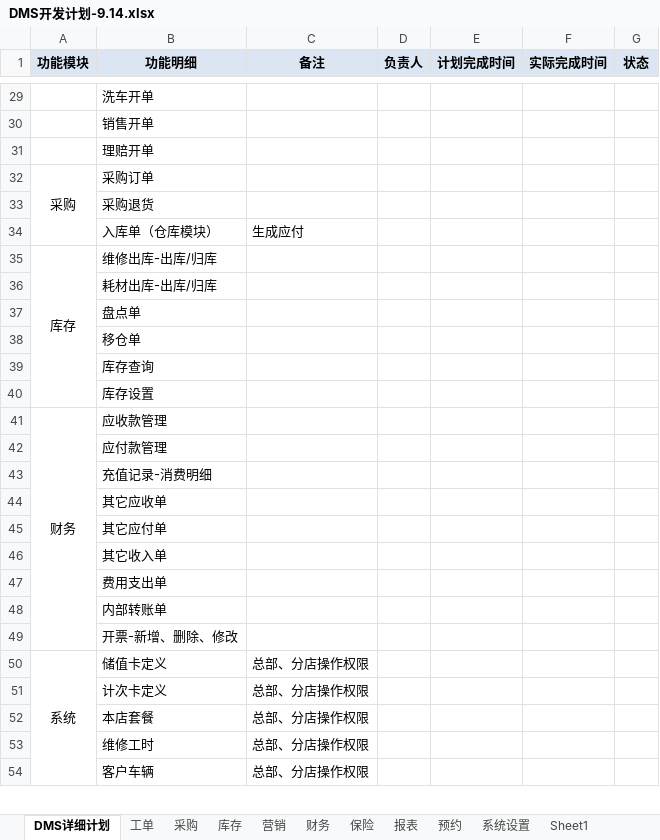
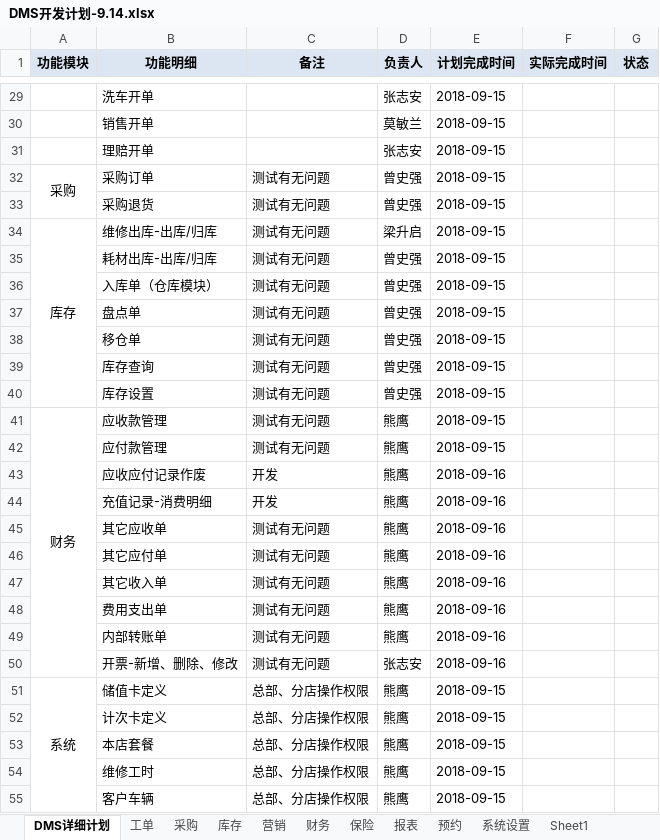
Before and after one commit to dinglingbo/test, an Excel workbook: DOC/DMS开发计划-9.14.xlsx, sheet DMS详细计划, drawn as a sheet; only a part is shown, gaps mark what is left out; values as stored, in another font and other column widths than the file's, no borders; removed rows and columns are numbered as before the commit, all else as after; the diff covers the shown part only; the diff names each change by its address in the sheet, - before the commit and + after, or states it on an @@ line.

```diff
--- a/DOC/DMS开发计划-9.14.xlsx (sheet DMS详细计划)
+++ b/DOC/DMS开发计划-9.14.xlsx (sheet DMS详细计划)
-D29 (负责人): (empty)
+D29 (负责人): 张志安
-E29:E33 (计划完成时间): (empty)
+E29:E33 (计划完成时间): 2018-09-15
-D30 (负责人): (empty)
+D30 (负责人): 莫敏兰
-D31 (负责人): (empty)
+D31 (负责人): 张志安
-C32:C33 (备注): (empty)
+C32:C33 (备注): 测试有无问题
-D32:D33 (负责人): (empty)
+D32:D33 (负责人): 曾史强
-row 34:  | 入库单（仓库模块） | 生成应付
-C34:C35 (备注): (empty)
+C34:C35 (备注): 测试有无问题
-D34 (负责人): (empty)
+D34 (负责人): 梁升启
-E34:E35 (计划完成时间): (empty)
+E34:E35 (计划完成时间): 2018-09-15
-D35 (负责人): (empty)
+D35 (负责人): 曾史强
+row 36:  | 入库单（仓库模块） | 测试有无问题 | 曾史强 | 2018-09-15
-C37:C42 (备注): (empty)
+C37:C42 (备注): 测试有无问题
-D37:D40 (负责人): (empty)
+D37:D40 (负责人): 曾史强
-E37:E42 (计划完成时间): (empty)
+E37:E42 (计划完成时间): 2018-09-15
-D41:D42 (负责人): (empty)
+D41:D42 (负责人): 熊鹰
+row 43:  | 应收应付记录作废 | 开发 | 熊鹰 | 2018-09-16
-C44 (备注): (empty)
+C44 (备注): 开发
-D44:D49 (负责人): (empty)
+D44:D49 (负责人): 熊鹰
-E44:E50 (计划完成时间): (empty)
+E44:E50 (计划完成时间): 2018-09-16
-C45:C50 (备注): (empty)
+C45:C50 (备注): 测试有无问题
-D50 (负责人): (empty)
+D50 (负责人): 张志安
-D51:D55 (负责人): (empty)
+D51:D55 (负责人): 熊鹰
-E51:E55 (计划完成时间): (empty)
+E51:E55 (计划完成时间): 2018-09-15
```
Also changed, not shown: 1 added row, 1 removed row, 91 edited cells and cell formats elsewhere in this sheet, 4 other files.
